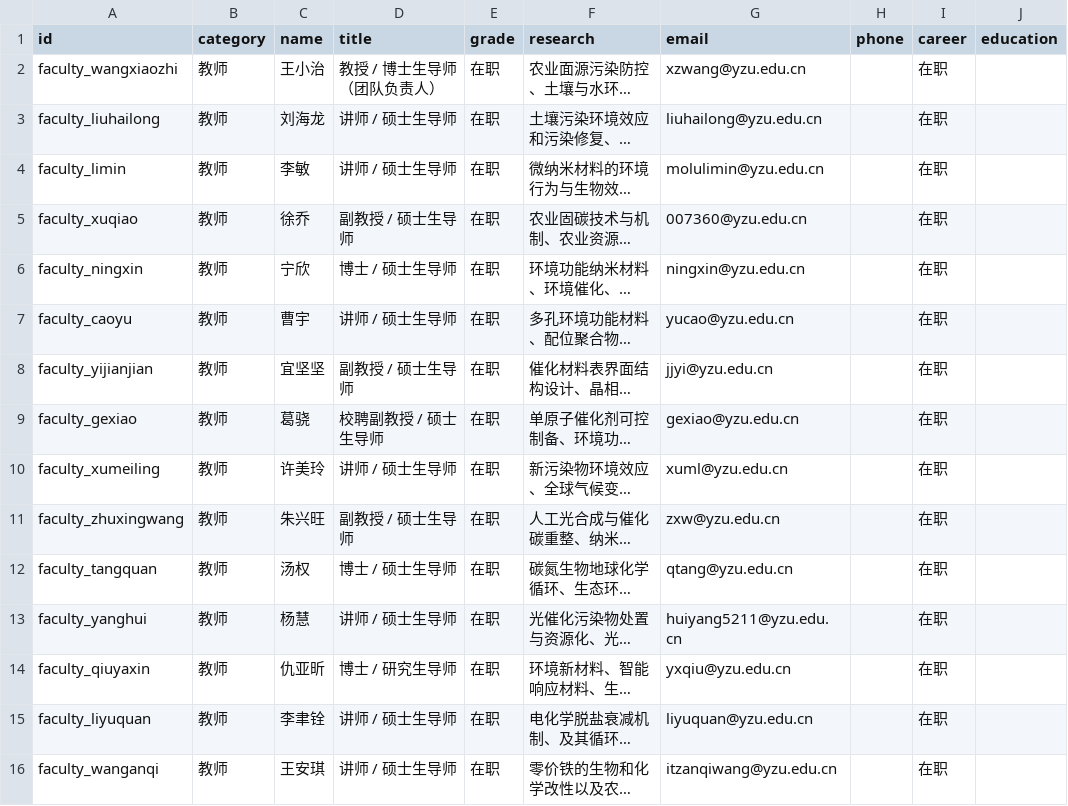
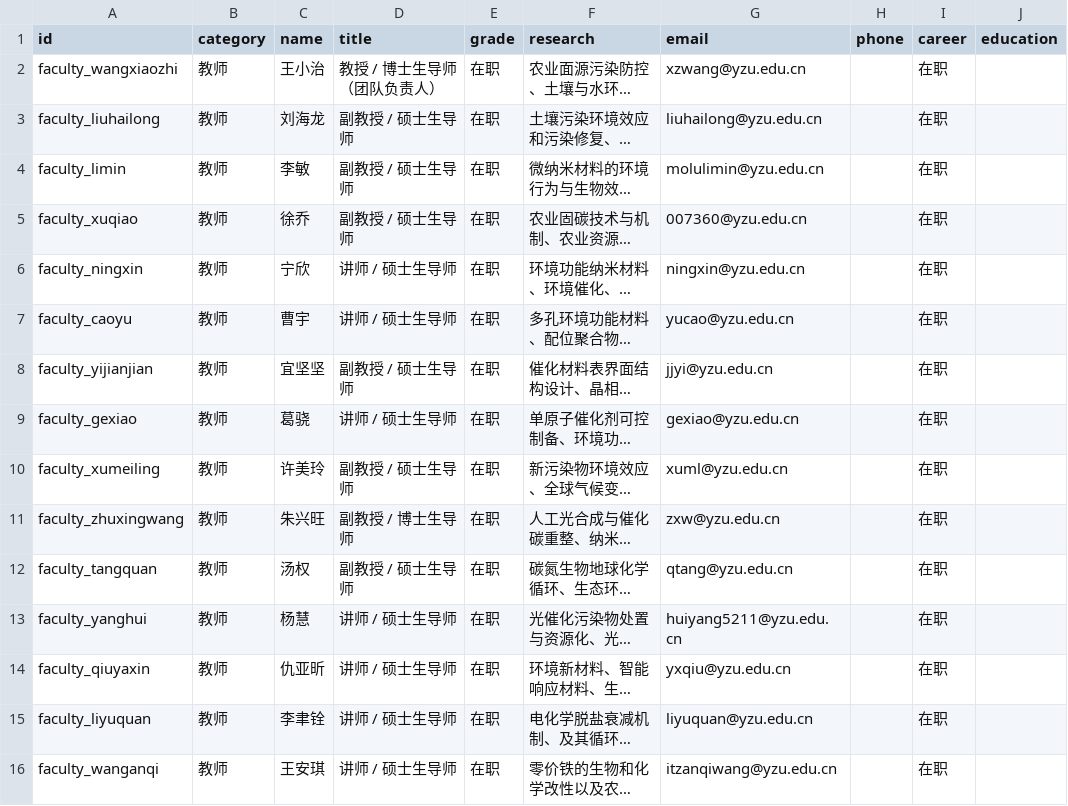
Before and after one commit to zxwiii/wxz-group, a CSV file: members.csv, drawn as a sheet; only a part is shown; long unchanged cells end in …; the diff names each change by its address in the sheet, - before the commit and + after, or states it on an @@ line.

```diff
--- a/members.csv
+++ b/members.csv
-D3:D4 (title): 讲师 / 硕士生导师
+D3:D4 (title): 副教授 / 硕士生导师
-D6 (title): 博士 / 硕士生导师
+D6 (title): 讲师 / 硕士生导师
-D9 (title): 校聘副教授 / 硕士生导师
+D9 (title): 讲师 / 硕士生导师
-D10 (title): 讲师 / 硕士生导师
+D10 (title): 副教授 / 硕士生导师
-D11 (title): 副教授 / 硕士生导师
+D11 (title): 副教授 / 博士生导师
-D12 (title): 博士 / 硕士生导师
+D12 (title): 副教授 / 硕士生导师
-D14 (title): 博士 / 研究生导师
+D14 (title): 讲师 / 硕士生导师
```
Also changed, not shown: 15 other files.
